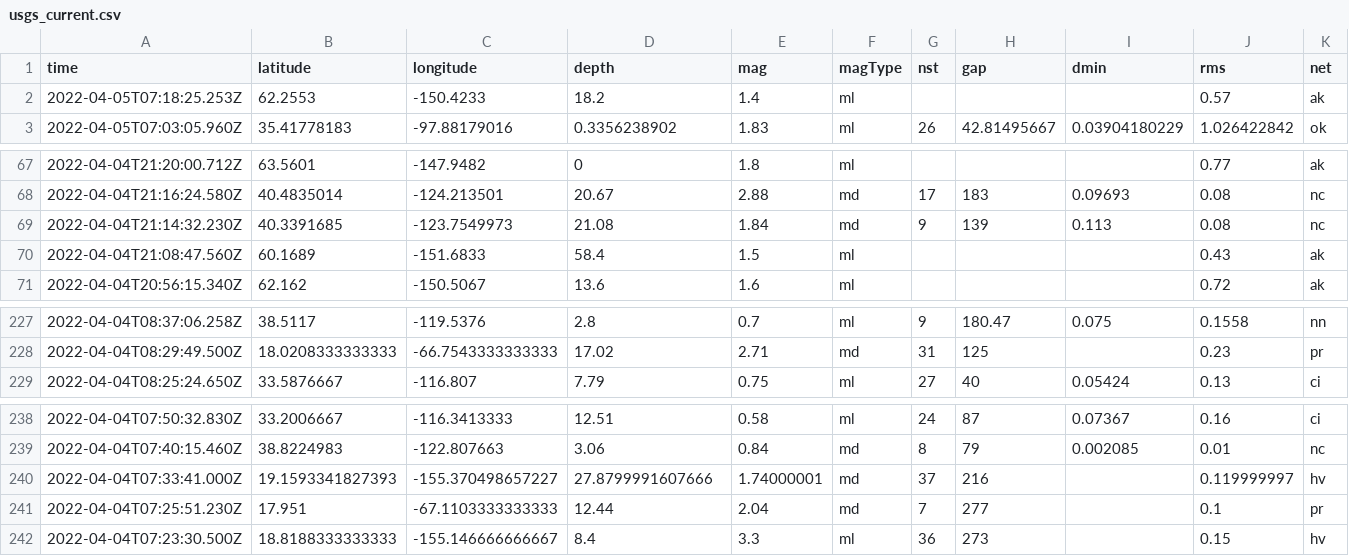
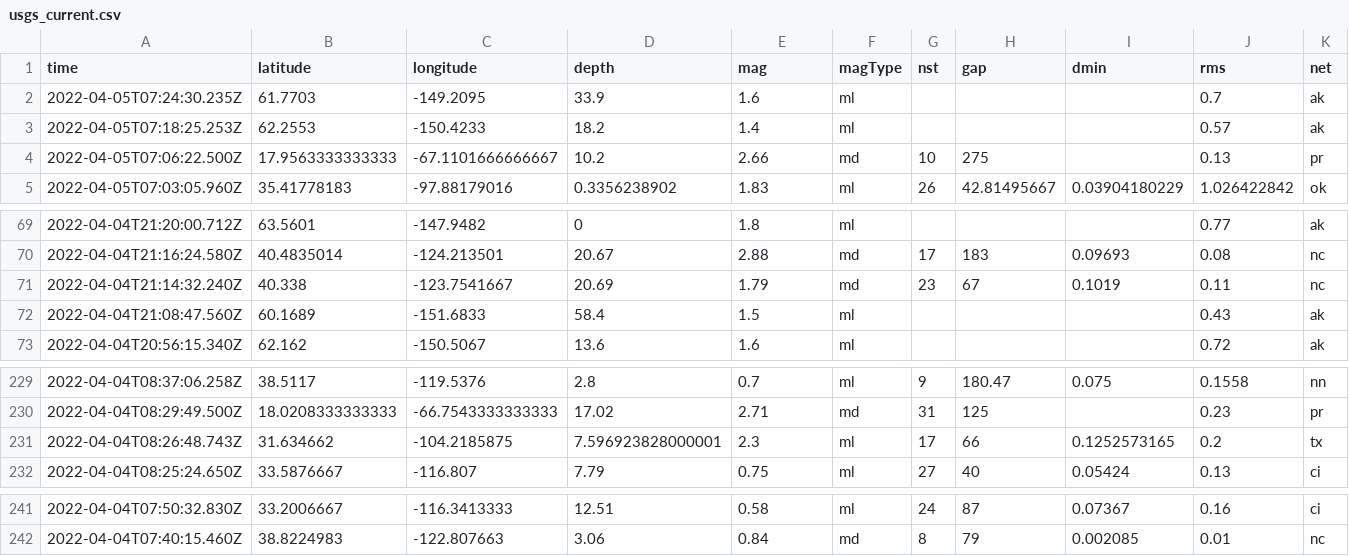
Before and after one commit to adriandgarcia/nicar2022_github_actions, a CSV file: usgs_current.csv, drawn as a sheet; only a part is shown, gaps mark what is left out; removed rows and columns are numbered as before the commit, all else as after; rows hold the shown columns only; the diff names each change by its address in the sheet, - before the commit and + after, or states it on an @@ line.

```diff
--- a/usgs_current.csv
+++ b/usgs_current.csv
+row 2: 2022-04-05T07:24:30.235Z | 61.7703 | -149.2095 | 33.9 | 1.6 | ml |  |  |  | 0.7 | ak
+row 4: 2022-04-05T07:06:22.500Z | 17.9563333333333 | -67.1101666666667 | 10.2 | 2.66 | md | 10 | 275 |  | 0.13 | pr
-row 69: 2022-04-04T21:14:32.230Z | 40.3391685 | -123.7549973 | 21.08 | 1.84 | md | 9 | 139 | 0.113 | 0.08 | nc
+row 71: 2022-04-04T21:14:32.240Z | 40.338 | -123.7541667 | 20.69 | 1.79 | md | 23 | 67 | 0.1019 | 0.11 | nc
+row 231: 2022-04-04T08:26:48.743Z | 31.634662 | -104.2185875 | 7.596923828000001 | 2.3 | ml | 17 | 66 | 0.1252573165 | 0.2 | tx
-row 240: 2022-04-04T07:33:41.000Z | 19.1593341827393 | -155.370498657227 | 27.8799991607666 | 1.74000001 | md | 37 | 216 |  | 0.119999997 | hv
-row 241: 2022-04-04T07:25:51.230Z | 17.951 | -67.1103333333333 | 12.44 | 2.04 | md | 7 | 277 |  | 0.1 | pr
-row 242: 2022-04-04T07:23:30.500Z | 18.8188333333333 | -155.146666666667 | 8.4 | 3.3 | ml | 36 | 273 |  | 0.15 | hv
```
Also changed, not shown: 1 other file.
